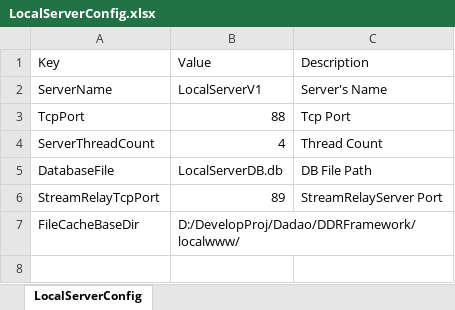
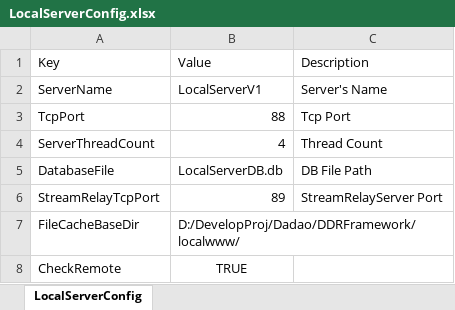
Before and after one commit to 23michael45/DDRFramework, an Excel workbook: tools/xlsx2xml/xlsx/LocalServer/LocalServerConfig.xlsx, sheet LocalServerConfig, drawn as a sheet; values as stored, in another font and other column widths than the file's, no borders; the diff names each change by its address in the sheet, - before the commit and + after, or states it on an @@ line.

```diff
--- a/tools/xlsx2xml/xlsx/LocalServer/LocalServerConfig.xlsx (sheet LocalServerConfig)
+++ b/tools/xlsx2xml/xlsx/LocalServer/LocalServerConfig.xlsx (sheet LocalServerConfig)
+row 8: CheckRemote | TRUE
```
Also changed, not shown: 1 other file.
